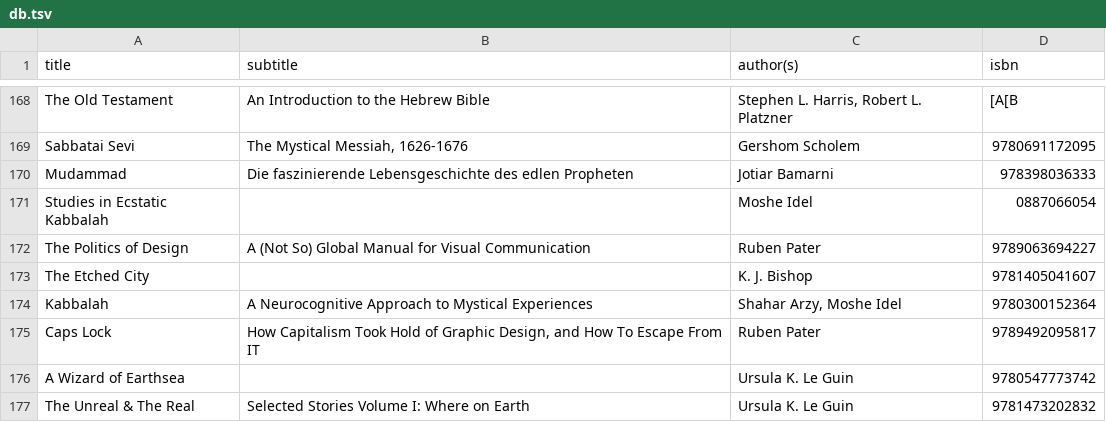
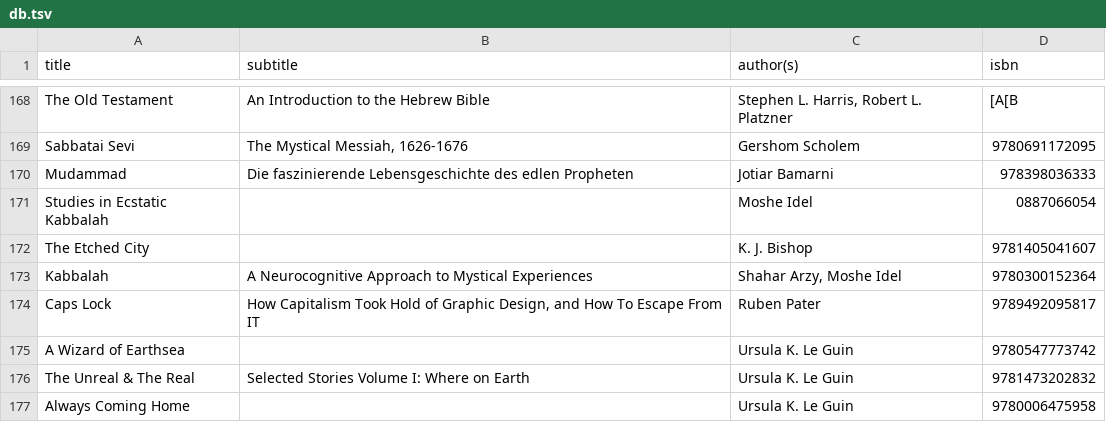
Before and after one commit to emgrasmeder/library, a TSV file: db.tsv, drawn as a sheet; only a part is shown, gaps mark what is left out; the shorter side is filled out with more unchanged rows; the diff names each change by its address in the sheet, - before the commit and + after, or states it on an @@ line.

Commit message:
Update db.tsv

```diff
--- a/db.tsv
+++ b/db.tsv
-row 172: The Politics of Design | A (Not So) Global Manual for Visual Communication | Ruben Pater | 9789063694227
```
